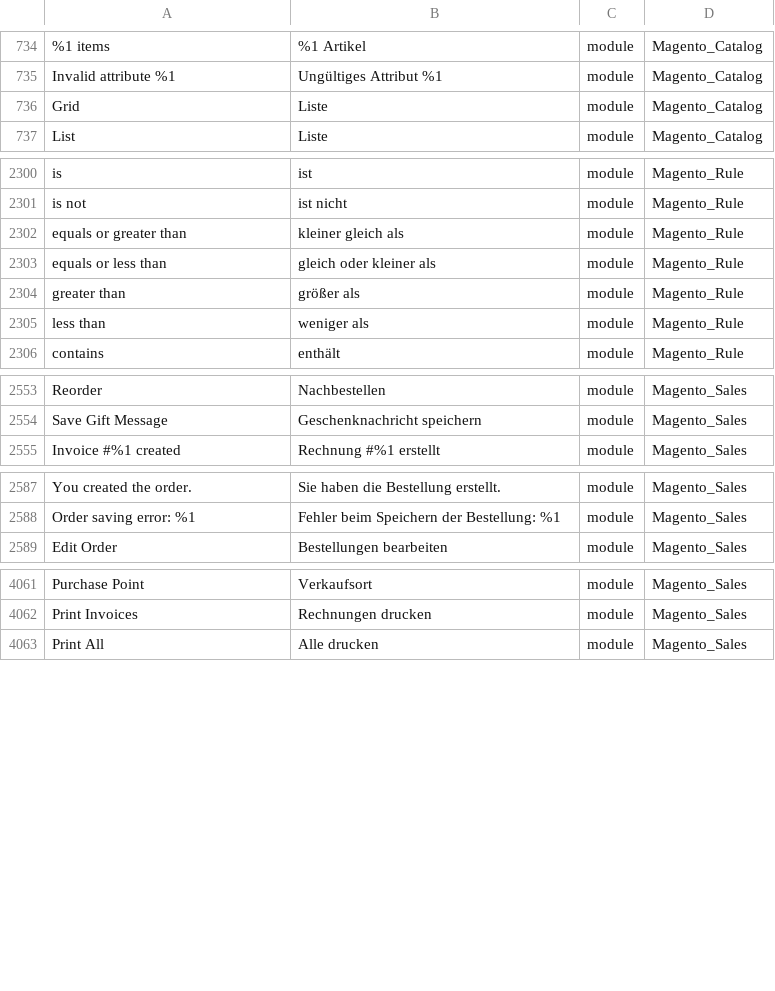
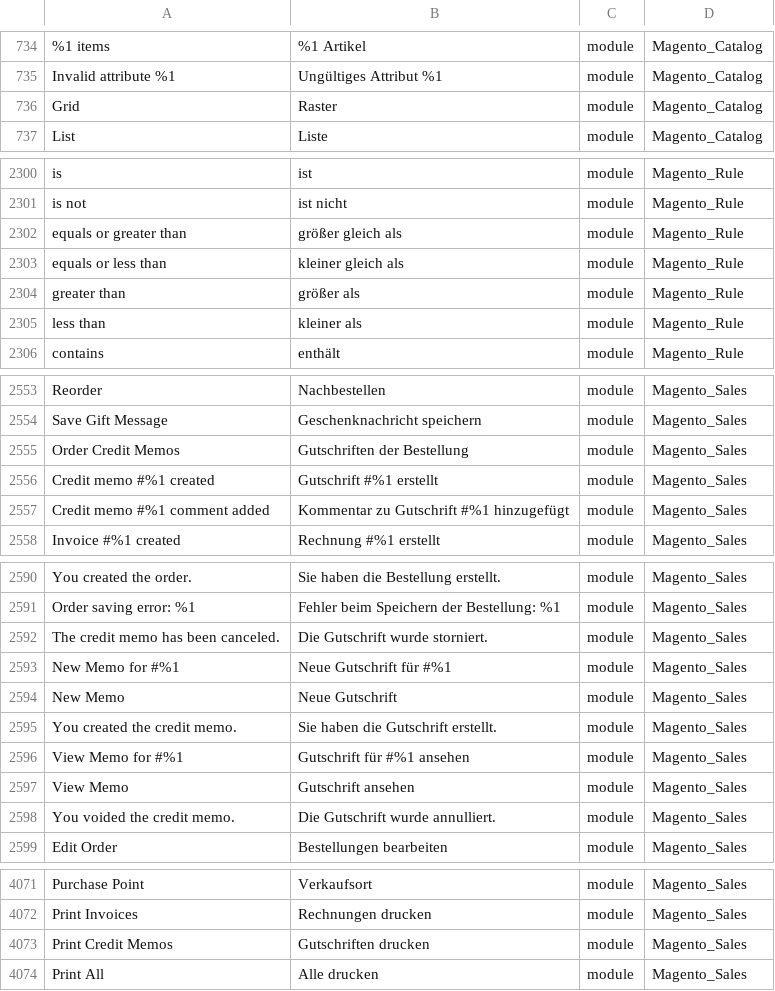
Before and after one commit to Magento2Translations/language_de_de, a CSV file: de_DE.csv, drawn as a sheet; only a part is shown, gaps mark what is left out; the diff covers the shown part only; the diff names each change by its address in the sheet, - before the commit and + after, or states it on an @@ line.

```diff
--- a/de_DE.csv
+++ b/de_DE.csv
-B736: Liste
+B736: Raster
-B2302: kleiner gleich als
+B2302: größer gleich als
-B2303: gleich oder kleiner als
+B2303: kleiner gleich als
-B2305: weniger als
+B2305: kleiner als
+row 2555: Order Credit Memos | Gutschriften der Bestellung | module | Magento_Sales
+row 2556: Credit memo #%1 created | Gutschrift #%1 erstellt | module | Magento_Sales
+row 2557: Credit memo #%1 comment added | Kommentar zu Gutschrift #%1 hinzugefügt | module | Magento_Sales
+row 2592: The credit memo has been canceled. | Die Gutschrift wurde storniert. | module | Magento_Sales
+row 2593: New Memo for #%1 | Neue Gutschrift für #%1 | module | Magento_Sales
+row 2594: New Memo | Neue Gutschrift | module | Magento_Sales
+row 2595: You created the credit memo. | Sie haben die Gutschrift erstellt. | module | Magento_Sales
+row 2596: View Memo for #%1 | Gutschrift für #%1 ansehen | module | Magento_Sales
+row 2597: View Memo | Gutschrift ansehen | module | Magento_Sales
+row 2598: You voided the credit memo. | Die Gutschrift wurde annulliert. | module | Magento_Sales
+row 4073: Print Credit Memos | Gutschriften drucken | module | Magento_Sales
```
Also changed, not shown: 4 edited cells elsewhere in this file, 1 other file.
